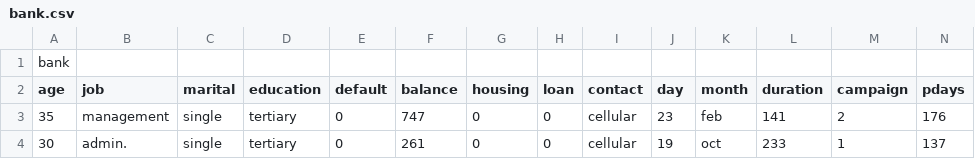
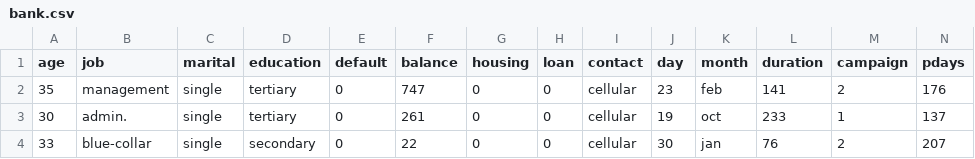
Before and after one commit to juliajin1002/NearestNeighbors, a CSV file: final/bank.csv, drawn as a sheet; only a part is shown; the shorter side is filled out with more unchanged rows; rows hold the shown columns only; the diff names each change by its address in the sheet, - before the commit and + after, or states it on an @@ line.

```diff
--- a/final/bank.csv
+++ b/final/bank.csv
-row 1: bank
```
Also changed, not shown: 2 other files.
